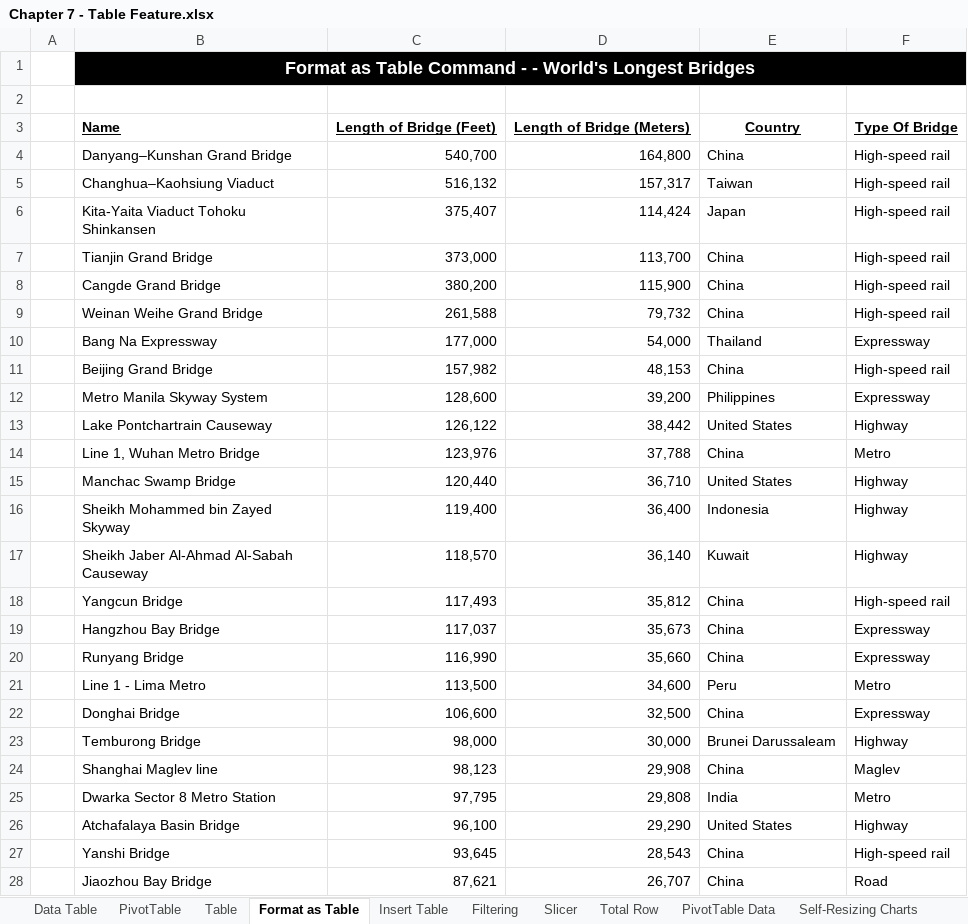
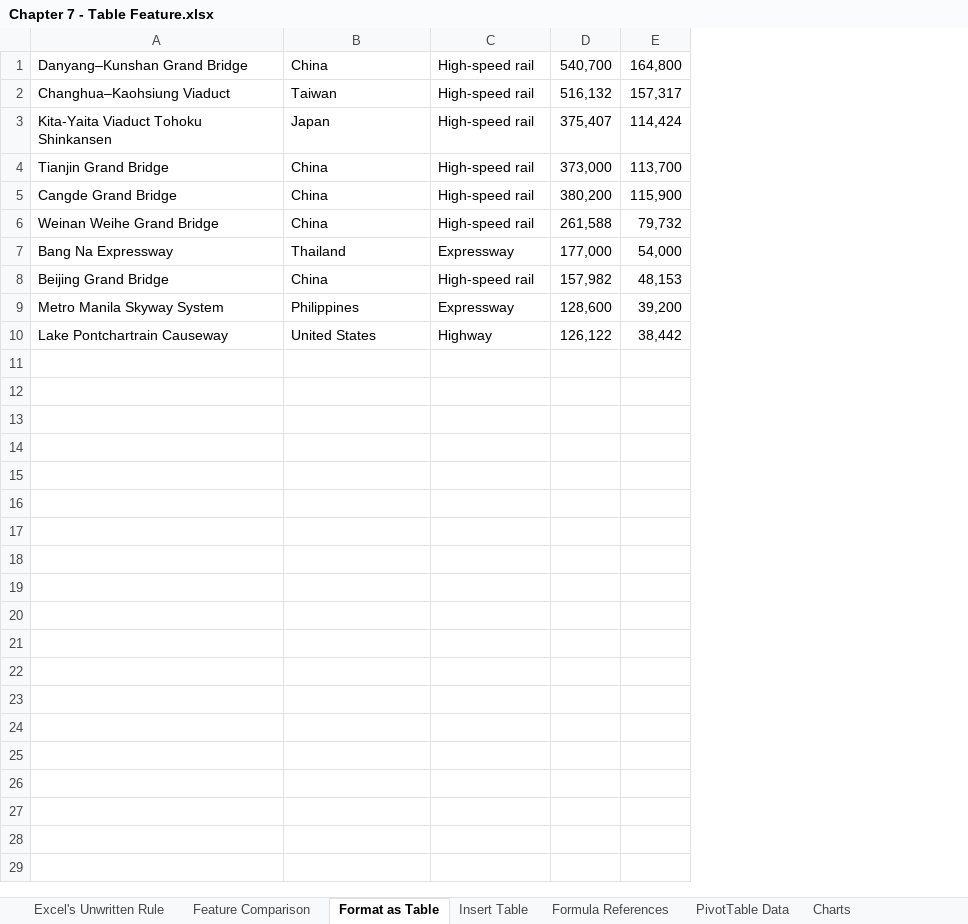
Before and after one commit to PacktPublishing/Exploring-Microsoft-Excels-Hidden-Treasures, an Excel workbook: Chapter07/Chapter 7 - Table Feature.xlsx, sheet Format as Table, drawn as a sheet; values as stored, in another font and other column widths than the file's, no borders; removed rows and columns are numbered as before the commit, all else as after; the diff names each change by its address in the sheet, - before the commit and + after, or states it on an @@ line.

```diff
--- a/Chapter07/Chapter 7 - Table Feature.xlsx (sheet Format as Table)
+++ b/Chapter07/Chapter 7 - Table Feature.xlsx (sheet Format as Table)
-sheet tab: Data Table
+sheet tab: Feature Comparison
-sheet tab: Self-Resizing Charts
+sheet tab: Charts
-sheet tab: PivotTable
-sheet tab: Table
-sheet tab: Filtering
-sheet tab: Slicer
-sheet tab: Total Row
+sheet tab: Excel's Unwritten Rule
+sheet tab: Formula References
-column A, empty
-column C, rows 4-13: 540,700 | 516,132 | 375,407 | 373,000 | 380,200 | 261,588 | 177,000 | 157,982 | 128,600 | 126,122
-column D, rows 4-13: 164,800 | 157,317 | 114,424 | 113,700 | 115,900 | 79,732 | 54,000 | 48,153 | 39,200 | 38,442
+column D, rows 1-10: 540,700 | 516,132 | 375,407 | 373,000 | 380,200 | 261,588 | 177,000 | 157,982 | 128,600 | 126,122
+column E, rows 1-10: 164,800 | 157,317 | 114,424 | 113,700 | 115,900 | 79,732 | 54,000 | 48,153 | 39,200 | 38,442
-row 1:  | Format as Table Command - - World's Longest Bridges
-row 2: (empty)
-row 3:  | Name | Length of Bridge (Feet) | Length of Bridge (Meters) | Country | Type Of Bridge
-row 14:  | Line 1, Wuhan Metro Bridge | 123,976 | 37,788 | China | Metro
-row 15:  | Manchac Swamp Bridge | 120,440 | 36,710 | United States | Highway
-row 16:  | Sheikh Mohammed bin Zayed Skyway | 119,400 | 36,400 | Indonesia | Highway
-row 17:  | Sheikh Jaber Al-Ahmad Al-Sabah Causeway | 118,570 | 36,140 | Kuwait | Highway
-row 18:  | Yangcun Bridge | 117,493 | 35,812 | China | High-speed rail
-row 19:  | Hangzhou Bay Bridge | 117,037 | 35,673 | China | Expressway
-row 20:  | Runyang Bridge | 116,990 | 35,660 | China | Expressway
-row 21:  | Line 1 - Lima Metro | 113,500 | 34,600 | Peru | Metro
-row 22:  | Donghai Bridge | 106,600 | 32,500 | China | Expressway
-row 23:  | Temburong Bridge | 98,000 | 30,000 | Brunei Darussaleam | Highway
-row 24:  | Shanghai Maglev line | 98,123 | 29,908 | China | Maglev
-row 25:  | Dwarka Sector 8 Metro Station | 97,795 | 29,808 | India | Metro
-row 26:  | Atchafalaya Basin Bridge | 96,100 | 29,290 | United States | Highway
-row 27:  | Yanshi Bridge | 93,645 | 28,543 | China | High-speed rail
-row 28:  | Jiaozhou Bay Bridge | 87,621 | 26,707 | China | Road
```
Also changed, not shown: sheet Insert Table, sheet Feature Comparison, sheet PivotTable Data, other sheet tabs, formulas that keep their value, charts or pictures.
